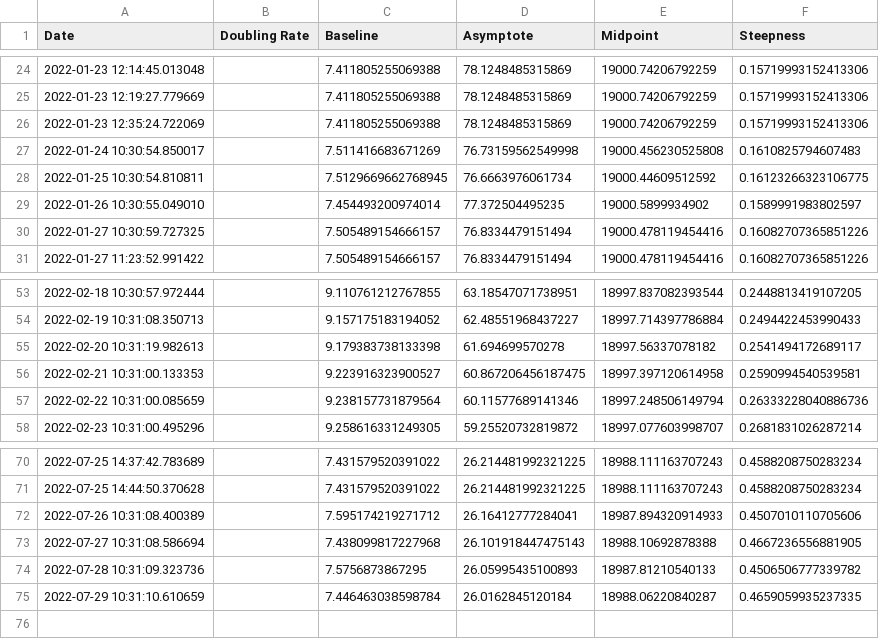
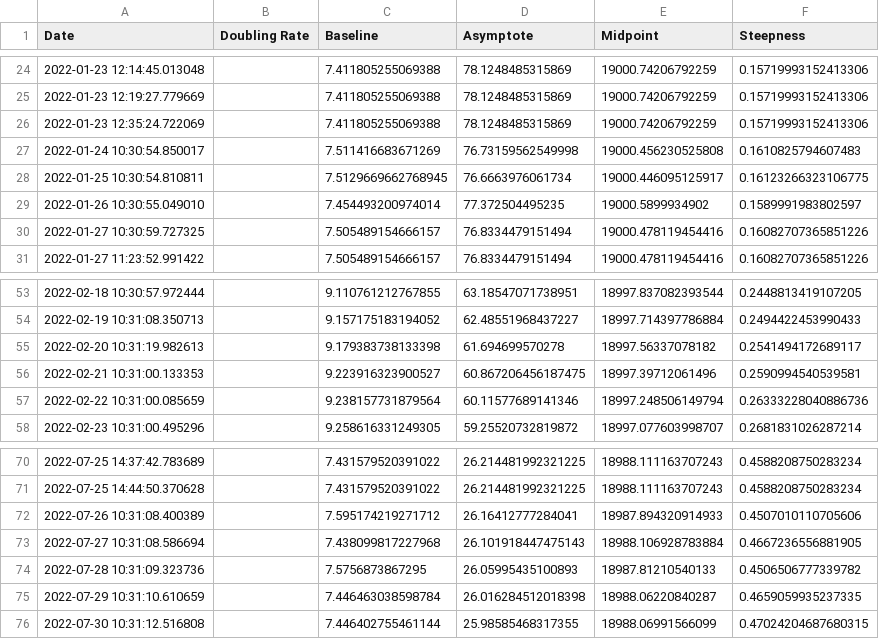
Before and after one commit to solresol/yet-another-pandemic-prediction, a CSV file: historical/ventilators.csv, drawn as a sheet; only a part is shown, gaps mark what is left out.

```diff
--- a/historical/ventilators.csv
+++ b/historical/ventilators.csv
@@ -27,3 +27,3 @@ Date,Doubling Rate,Baseline,Asymptote,Midpoint,Steepness
 2022-01-24 10:30:54.850017,,7.511416683671269,76.73159562549998,19000.456230525808,0.1610825794607483
-2022-01-25 10:30:54.810811,,7.5129669662768945,76.6663976061734,19000.44609512592,0.16123266323106775
+2022-01-25 10:30:54.810811,,7.5129669662768945,76.6663976061734,19000.446095125917,0.16123266323106775
 2022-01-26 10:30:55.049010,,7.454493200974014,77.372504495235,19000.5899934902,0.1589991983802597
@@ -55,3 +55,3 @@ Date,Doubling Rate,Baseline,Asymptote,Midpoint,Steepness
 2022-02-20 10:31:19.982613,,9.179383738133398,61.694699570278,18997.56337078182,0.2541494172689117
-2022-02-21 10:31:00.133353,,9.223916323900527,60.867206456187475,18997.397120614958,0.2590994540539581
+2022-02-21 10:31:00.133353,,9.223916323900527,60.867206456187475,18997.39712061496,0.2590994540539581
 2022-02-22 10:31:00.085659,,9.238157731879564,60.11577689141346,18997.248506149794,0.26333228040886736
@@ -72,4 +72,5 @@ Date,Doubling Rate,Baseline,Asymptote,Midpoint,Steepness
 2022-07-26 10:31:08.400389,,7.595174219271712,26.16412777284041,18987.894320914933,0.4507010110705606
-2022-07-27 10:31:08.586694,,7.438099817227968,26.101918447475143,18988.10692878388,0.4667236556881905
+2022-07-27 10:31:08.586694,,7.438099817227968,26.101918447475143,18988.106928783884,0.4667236556881905
 2022-07-28 10:31:09.323736,,7.5756873867295,26.05995435100893,18987.81210540133,0.4506506777339782
-2022-07-29 10:31:10.610659,,7.446463038598784,26.0162845120184,18988.06220840287,0.4659059935237335
+2022-07-29 10:31:10.610659,,7.446463038598784,26.016284512018398,18988.06220840287,0.4659059935237335
+2022-07-30 10:31:12.516808,,7.446402755461144,25.98585468317355,18988.06991566099,0.47024204687680315
```
Also changed, not shown: historical/deaths.csv, historical/hospitalisation.csv, 1 other file.
